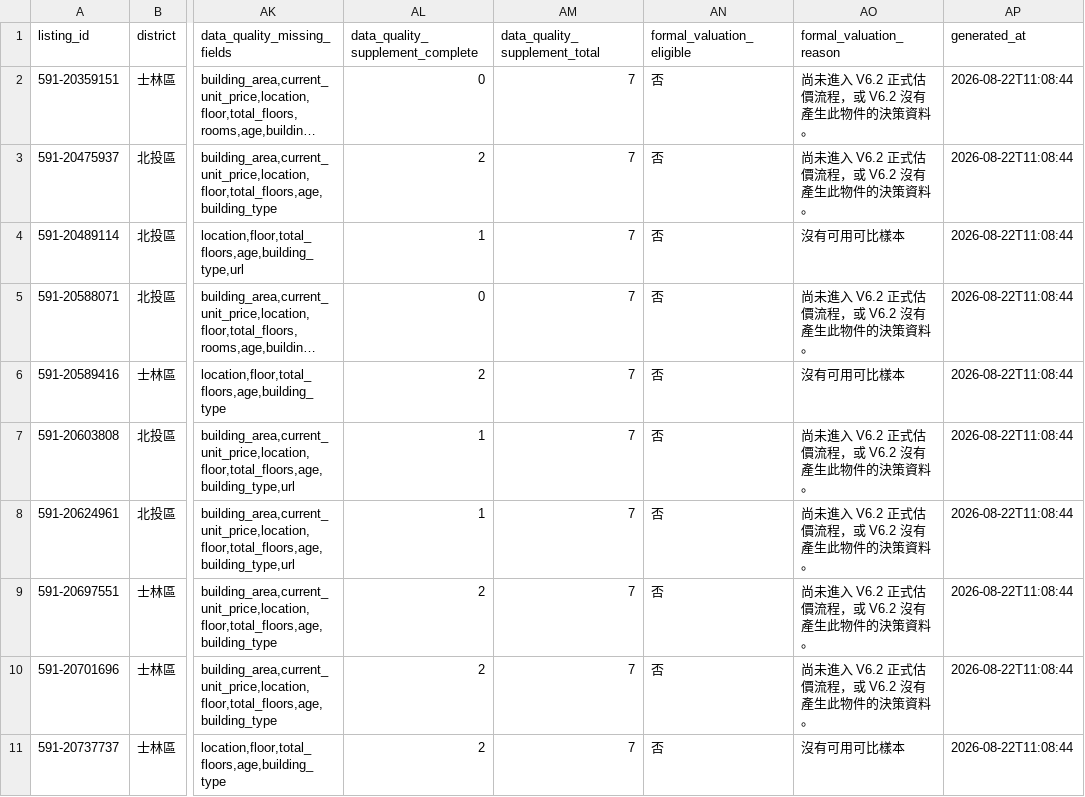
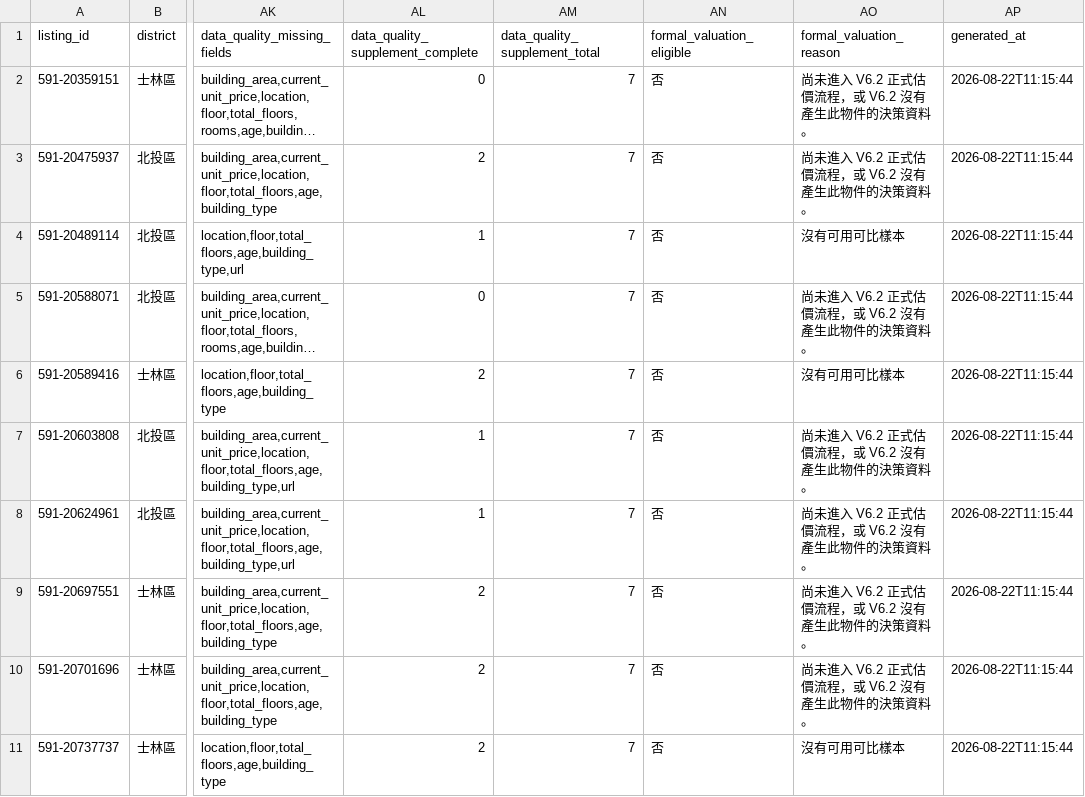
Before and after one commit to ch5566she/taipei-real-estate-monitor-2, a CSV file: data/comparison_analysis_v6_3.csv, drawn as a sheet; only a part is shown, gaps mark what is left out; long unchanged cells end in …; the diff names each change by its address in the sheet, - before the commit and + after, or states it on an @@ line.

```diff
--- a/data/comparison_analysis_v6_3.csv
+++ b/data/comparison_analysis_v6_3.csv
-AP2:AP11 (generated_at): 2026-08-22T11:08:44
+AP2:AP11 (generated_at): 2026-08-22T11:15:44
```
Also changed, not shown: data/current_listings.csv, data/incoming_listings_validated.csv, 6 other files.
